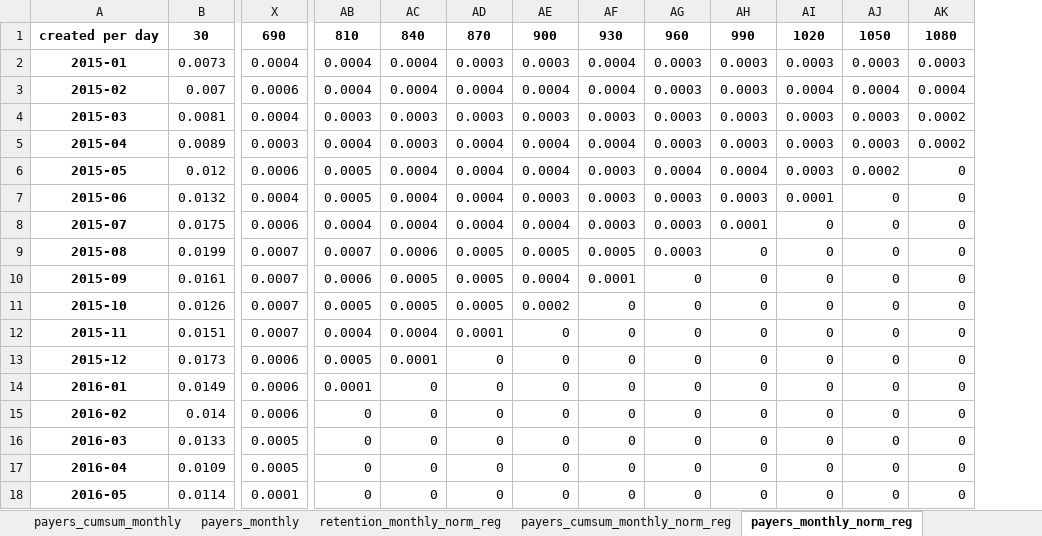
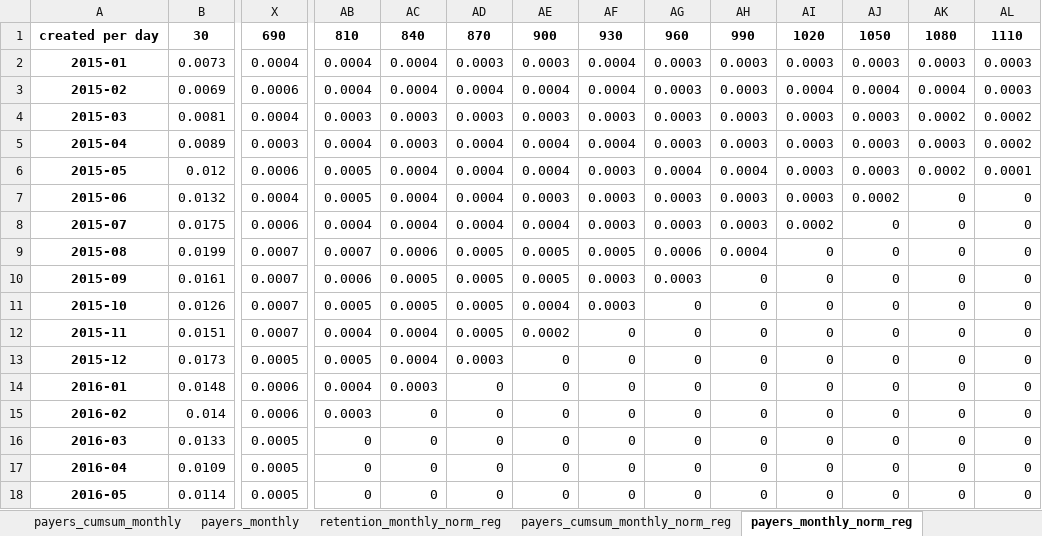
Before and after one commit to finegrip/TopfaceAnalytics, an Excel workbook: cohort analysis correct/out/cohort_analysis_correct_notref_android.xlsx, sheet payers_monthly_norm_reg, drawn as a sheet; only a part is shown, gaps mark what is left out; values as stored, in another font and other column widths than the file's, no borders; the diff covers the shown part only; the diff names each change by its address in the sheet, - before the commit and + after, or states it on an @@ line.

```diff
--- a/cohort analysis correct/out/cohort_analysis_correct_notref_android.xlsx (sheet payers_monthly_norm_reg)
+++ b/cohort analysis correct/out/cohort_analysis_correct_notref_android.xlsx (sheet payers_monthly_norm_reg)
+column AL, rows 1-18: 1110 | 0.0003 | 0.0003 | 0.0002 | 0.0002 | 0.0001 | 0 | 0 | 0 | 0 | 0 | 0 | 0 | 0 | 0 | 0 | 0 | 0
-B3: 0.007
+B3: 0.0069
-AK5: 0.0002
+AK5: 0.0003
-AJ6: 0.0002
+AJ6: 0.0003
-AK6: 0
+AK6: 0.0002
-AI7: 0.0001
+AI7: 0.0003
-AJ7: 0
+AJ7: 0.0002
-AH8: 0.0001
+AH8: 0.0003
-AI8: 0
+AI8: 0.0002
-AG9: 0.0003
+AG9: 0.0006
-AH9: 0
+AH9: 0.0004
-AE10: 0.0004
+AE10: 0.0005
-AF10: 0.0001
+AF10: 0.0003
-AG10: 0
+AG10: 0.0003
-AE11: 0.0002
+AE11: 0.0004
-AF11: 0
+AF11: 0.0003
-AD12: 0.0001
+AD12: 0.0005
-AE12: 0
+AE12: 0.0002
-X13: 0.0006
+X13: 0.0005
-AC13: 0.0001
+AC13: 0.0004
-AD13: 0
+AD13: 0.0003
-B14: 0.0149
+B14: 0.0148
-AB14: 0.0001
+AB14: 0.0004
-AC14: 0
+AC14: 0.0003
-AB15: 0
+AB15: 0.0003
-X18: 0.0001
+X18: 0.0005
```
Also changed, not shown: 1 added row and 67 edited cells elsewhere in this sheet, sheet retention_reg, sheet payers_cumsum_monthly_norm_reg, sheet payers_cumsum_monthly, sheet retention_monthly, sheet payers_monthly, sheet payments_monthly_norm_mau, 5 more sheets, cohort analysis correct/out/cohort_analysis_correct_notref_ios.xlsx, cohort analysis correct/out/cohort_analysis_correct_notref_st.xlsx, 36 other files.
